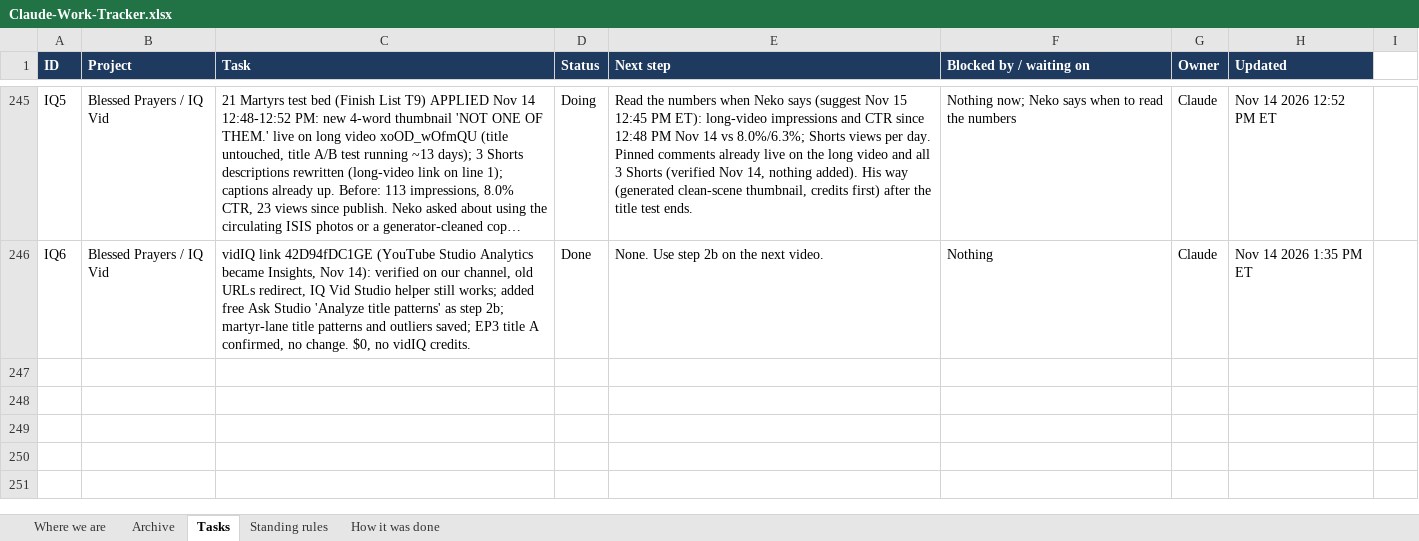
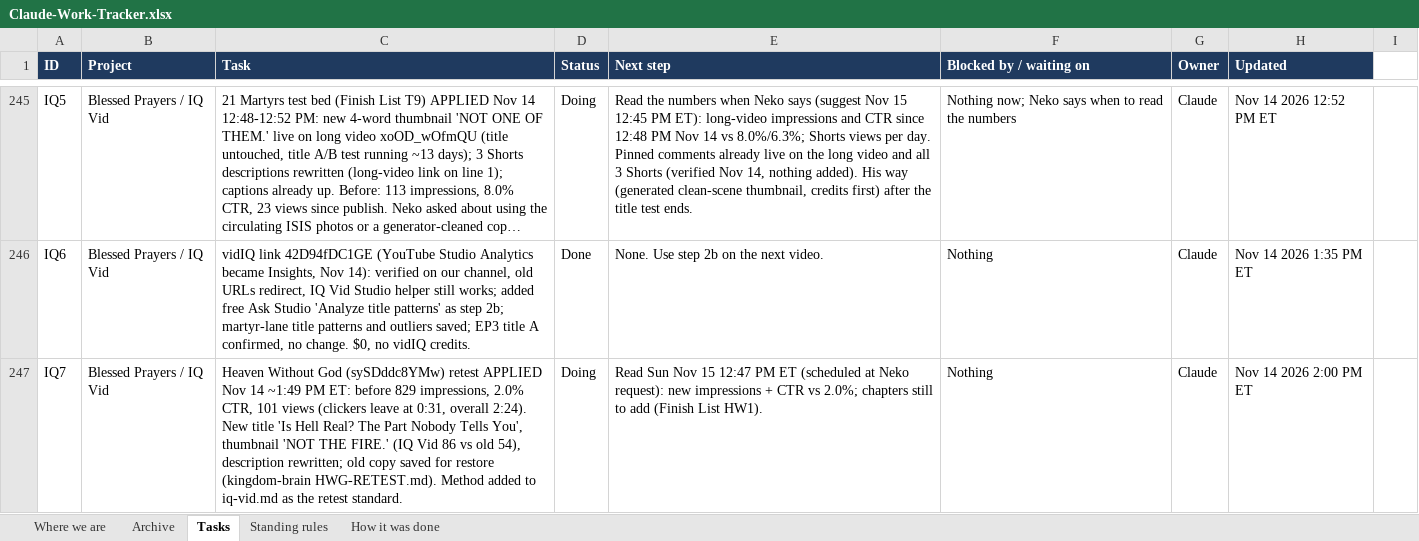
Before and after one commit to nekohusser-beep/morning-word-videos., an Excel workbook: overnight/Claude-Work-Tracker.xlsx, sheet Tasks, drawn as a sheet; only a part is shown, gaps mark what is left out; long unchanged cells end in …; values as stored, in another font and other column widths than the file's, no borders; conditional formats not drawn; the diff names each change by its address in the sheet, - before the commit and + after, or states it on an @@ line.

```diff
--- a/overnight/Claude-Work-Tracker.xlsx (sheet Tasks)
+++ b/overnight/Claude-Work-Tracker.xlsx (sheet Tasks)
+row 247: IQ7 | Blessed Prayers / IQ Vid | Heaven Without God (sySDddc8YMw) retest APPLIED Nov 14 ~1:49 PM ET: before 829 impressions, 2.0% CTR, 101 views (clickers leave at 0:31, overall 2:24). New title 'Is Hell Real? The Part Nobody Tells You', thumbnail 'NOT THE FIRE.' (IQ Vid 86 vs old 54), description rewritten; old copy saved for restore (kingdom-brain HWG-RETEST.md). Method added to iq-vid.md as the retest standard. | Doing | Read Sun Nov 15 12:47 PM ET (scheduled at Neko request): new impressions + CTR vs 2.0%; chapters still to add (Finish List HW1). | Nothing | Claude | Nov 14 2026 2:00 PM ET
```
Also changed, not shown: 1 other file.
